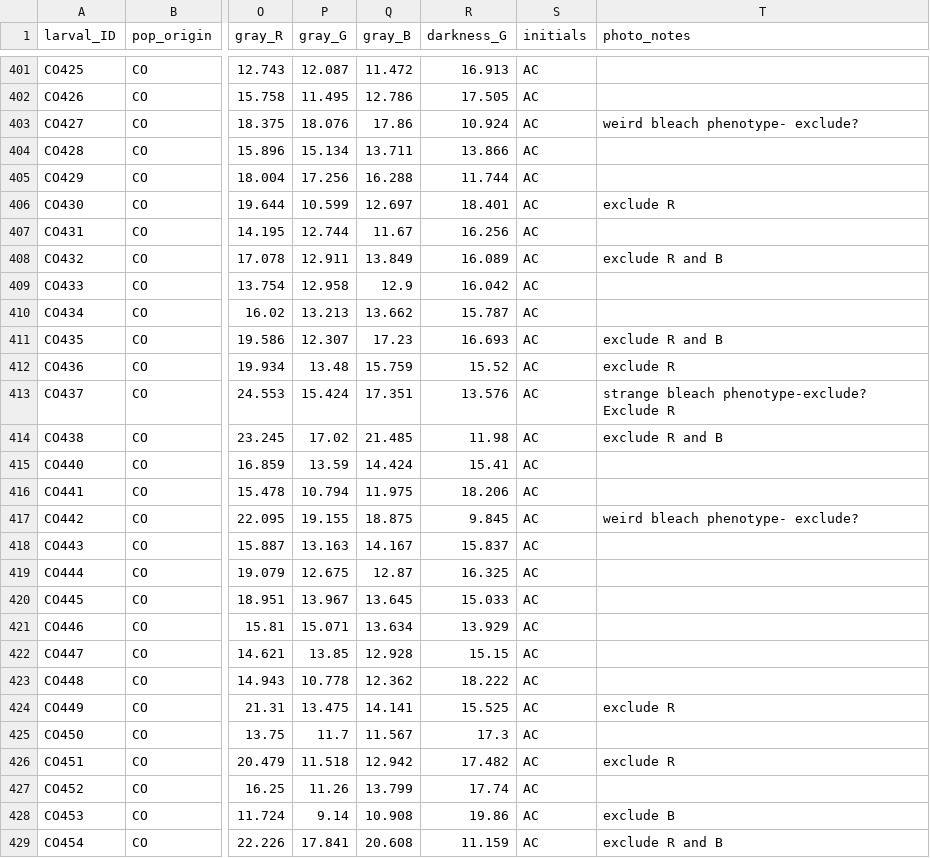
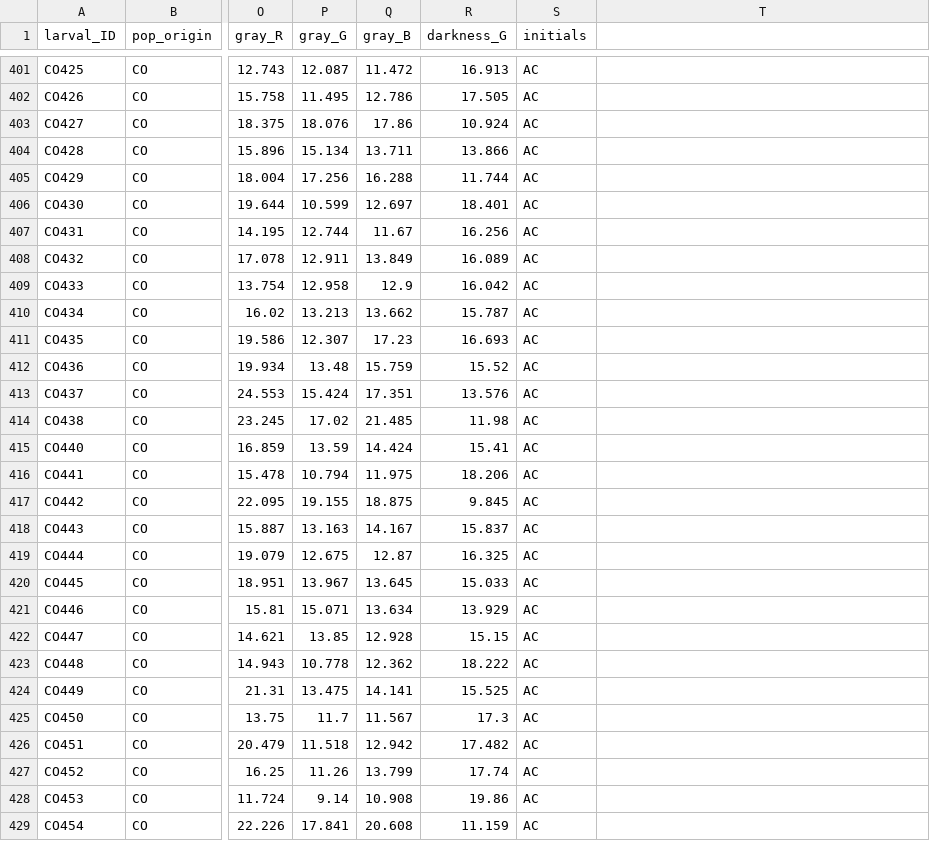
Before and after one commit to SEBritton/Hyles_population_comparison, a CSV file: pop_data.csv, drawn as a sheet; only a part is shown, gaps mark what is left out; the diff covers the shown part only; the diff names each change by its address in the sheet, - before the commit and + after, or states it on an @@ line.

```diff
--- a/pop_data.csv
+++ b/pop_data.csv
-T1: photo_notes
+T1: (empty)
-T403: weird bleach phenotype- exclude?
+T403: (empty)
-T406: exclude R
+T406: (empty)
-T408: exclude R and B
+T408: (empty)
-T411: exclude R and B
+T411: (empty)
-T412: exclude R
+T412: (empty)
-T413: strange bleach phenotype-exclude? Exclude R
+T413: (empty)
-T414: exclude R and B
+T414: (empty)
-T417: weird bleach phenotype- exclude?
+T417: (empty)
-T424: exclude R
+T424: (empty)
-T426: exclude R
+T426: (empty)
-T428: exclude B
+T428: (empty)
-T429: exclude R and B
+T429: (empty)
```
Also changed, not shown: 32 edited cells elsewhere in this file, 2 other files.
